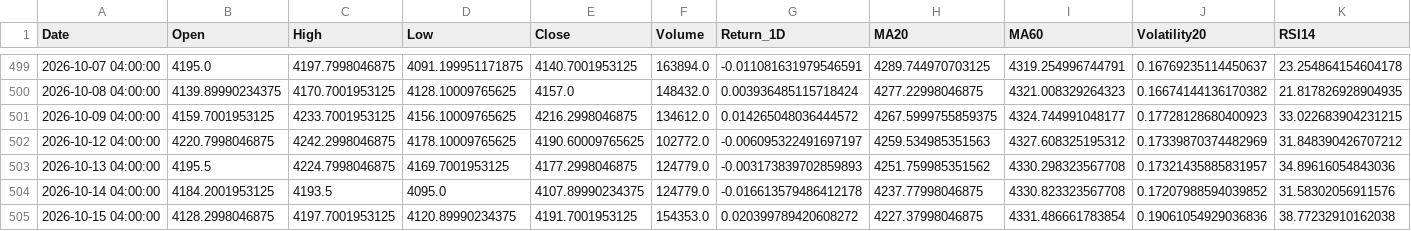
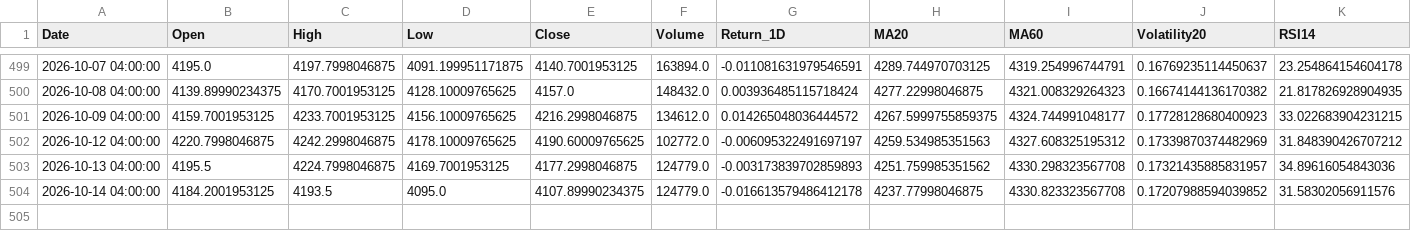
Before and after one commit to jellalaz/HTTM_ThayQue, a CSV file: artifacts_giangkt/data/gold_futures_processed.csv, drawn as a sheet; only a part is shown, gaps mark what is left out.

```diff
--- a/artifacts_giangkt/data/gold_futures_processed.csv
+++ b/artifacts_giangkt/data/gold_futures_processed.csv
@@ -504,2 +504 @@ Date,Open,High,Low,Close,Volume,Return_1D,MA20,MA60,Volatility20,RSI14
 2026-10-14 04:00:00,4184.2001953125,4193.5,4095.0,4107.89990234375,124779.0,-0.016613579486412178,4237.77998046875,4330.823323567708,0.17207988594039852,31.58302056911576
-2026-10-15 04:00:00,4128.2998046875,4197.7001953125,4120.89990234375,4191.7001953125,154353.0,0.020399789420608272,4227.37998046875,4331.486661783854,0.19061054929036836,38.77232910162038
```
Also changed, not shown: artifacts_giangkt/data/fpt_stock_processed.csv, artifacts_giangkt/data/fpt_test_predictions.csv, 38 other files.
